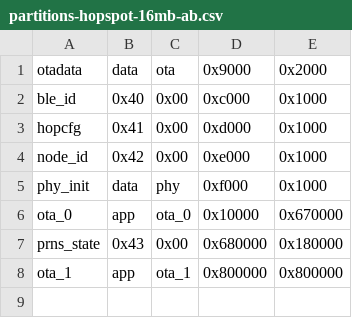
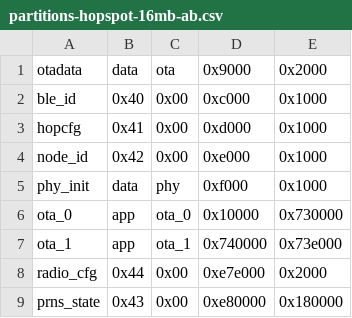
Before and after one commit to jackspace/Prns, a CSV file: personal-hopspot/embedded/esp32/partitions-hopspot-16mb-ab.csv, drawn as a sheet.

Commit message:
Follow the flash layout instead of hardcoding it
The radio settings store moved the durable regions and gave them a single
home in core/src/flash_layout.rs, which each board now names as its own
FLASH_LAYOUT. The A/B table and the OTA writer were both built on the old
addresses and had to be taught the new ones.

The writer now derives everything from S3_16_MIB_FLASH_LAYOUT rather than
repeating numbers: the journal bounds it already guarded, the flash
capacity, and the radio profile pages, which are new. A slot that reached
the radio profile would silently drop the node back to the compiled default
channel on the next boot, which is exactly the failure the settings store
was added to end, so it is refused the same way an overlap with the route
journal is.

The A/B table is rebuilt from the current stock table rather than the old
one. ble_id, hopcfg, node_id, phy_init, radio_cfg and prns_state are now
byte-identical to stock, so a migration preserves the identity head, the
saved radio profile and the route journal. The two app slots divide the
space between the head and factory_end exactly, both 64 KiB aligned, and
the smaller of them is still more than four times the size of a current
image.

Also folds in the crate's move from EspRomFlash<CAPACITY> to a runtime
capacity field.

```diff
--- a/personal-hopspot/embedded/esp32/partitions-hopspot-16mb-ab.csv
+++ b/personal-hopspot/embedded/esp32/partitions-hopspot-16mb-ab.csv
@@ -5,4 +5,5 @@ node_id,  0x42, 0x00,    0xe000,  0x1000,
 phy_init, data, phy,     0xf000,  0x1000,
-ota_0,    app,  ota_0,   0x10000, 0x670000,
-prns_state, 0x43, 0x00, 0x680000, 0x180000,
-ota_1,    app,  ota_1,   0x800000, 0x800000,
+ota_0,    app,  ota_0,   0x10000, 0x730000,
+ota_1,    app,  ota_1,   0x740000, 0x73e000,
+radio_cfg, 0x44, 0x00, 0xe7e000, 0x2000,
+prns_state, 0x43, 0x00, 0xe80000, 0x180000,
```
Also changed, not shown: 1 other file.
